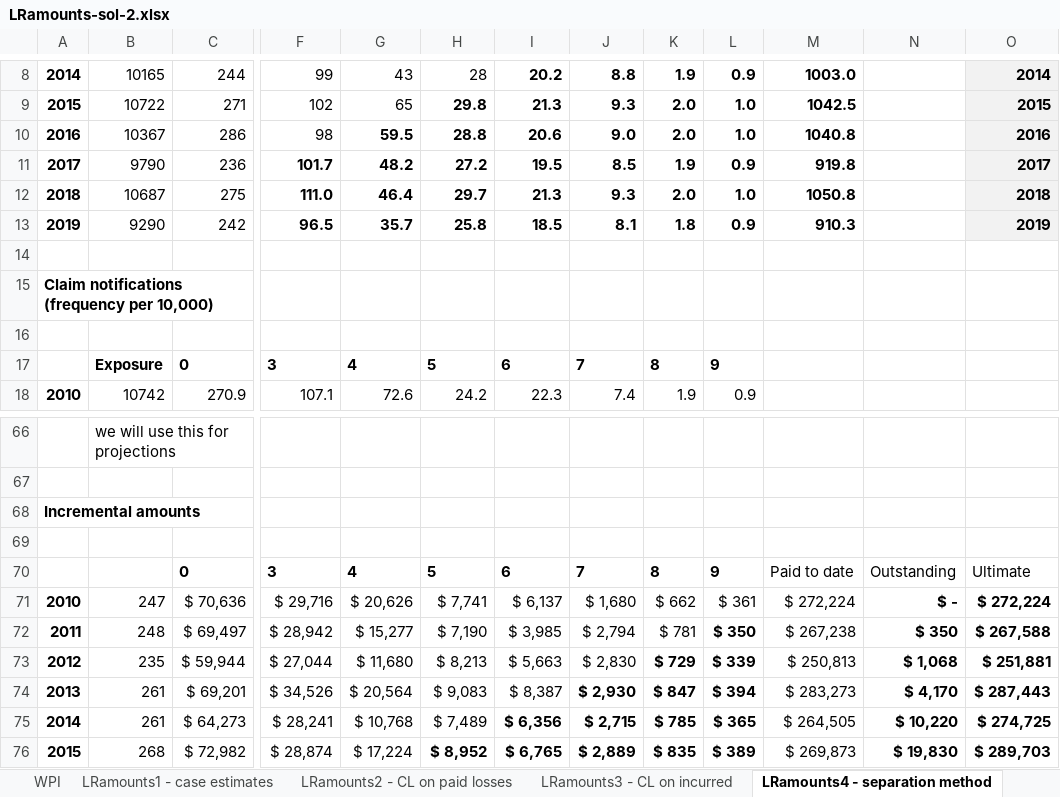
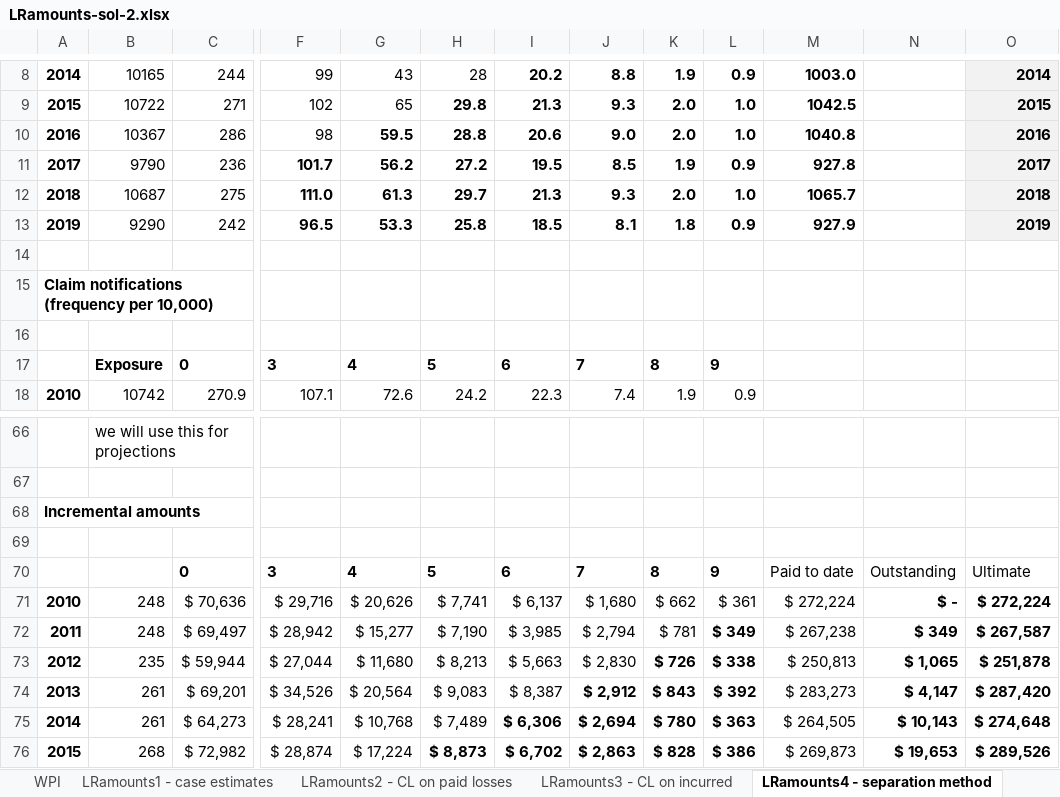
Before and after one commit to UniMelb-Actuarial/ACTL20004-ACTL90021-2024, an Excel workbook: static/output/Excel/LRamounts-sol-2.xlsx, sheet LRamounts4 - separation method, drawn as a sheet; only a part is shown, gaps mark what is left out; values as stored, in another font and other column widths than the file's, no borders; charts and pictures not drawn; the diff covers the shown part only; the diff names each change by its address in the sheet, - before the commit and + after, or states it on an @@ line.

Commit message:
Update LRamounts-sol-2.xlsx

```diff
--- a/static/output/Excel/LRamounts-sol-2.xlsx (sheet LRamounts4 - separation method)
+++ b/static/output/Excel/LRamounts-sol-2.xlsx (sheet LRamounts4 - separation method)
-G11: 48.2
+G11: 56.2
-M11: 919.8
+M11: 927.8
-G12: 46.4
+G12: 61.3
-M12: 1050.8
+M12: 1065.7
-G13: 35.7
+G13: 53.3
-M13: 910.3
+M13: 927.9
-B71: 247
+B71: 248
-L72: $ 350
+L72: $ 349
-N72: $ 350
+N72: $ 349
-O72: $ 267,588
+O72: $ 267,587
-K73: $ 729
+K73: $ 726
-L73: $ 339
+L73: $ 338
-N73: $ 1,068
+N73: $ 1,065
-O73: $ 251,881
+O73: $ 251,878
-J74: $ 2,930
+J74: $ 2,912
-K74: $ 847
+K74: $ 843
-L74: $ 394
+L74: $ 392
-N74: $ 4,170
+N74: $ 4,147
-O74: $ 287,443
+O74: $ 287,420
-I75: $ 6,356
+I75: $ 6,306
-J75: $ 2,715
+J75: $ 2,694
-K75: $ 785
+K75: $ 780
-L75: $ 365
+L75: $ 363
-N75: $ 10,220
+N75: $ 10,143
-O75: $ 274,725
+O75: $ 274,648
-H76: $ 8,952
+H76: $ 8,873
-I76: $ 6,765
+I76: $ 6,702
-J76: $ 2,889
+J76: $ 2,863
-K76: $ 835
+K76: $ 828
-L76: $ 389
+L76: $ 386
-N76: $ 19,830
+N76: $ 19,653
-O76: $ 289,703
+O76: $ 289,526
```
Also changed, not shown: 6 added rows, 6 removed rows and 41 edited cells elsewhere in this sheet, sheet LRcomb1 Comparison, sheet LRcomb2 average claim size, sheet LRcomb3 case reserves, sheet LRamounts5 PPCI, charts or pictures.
